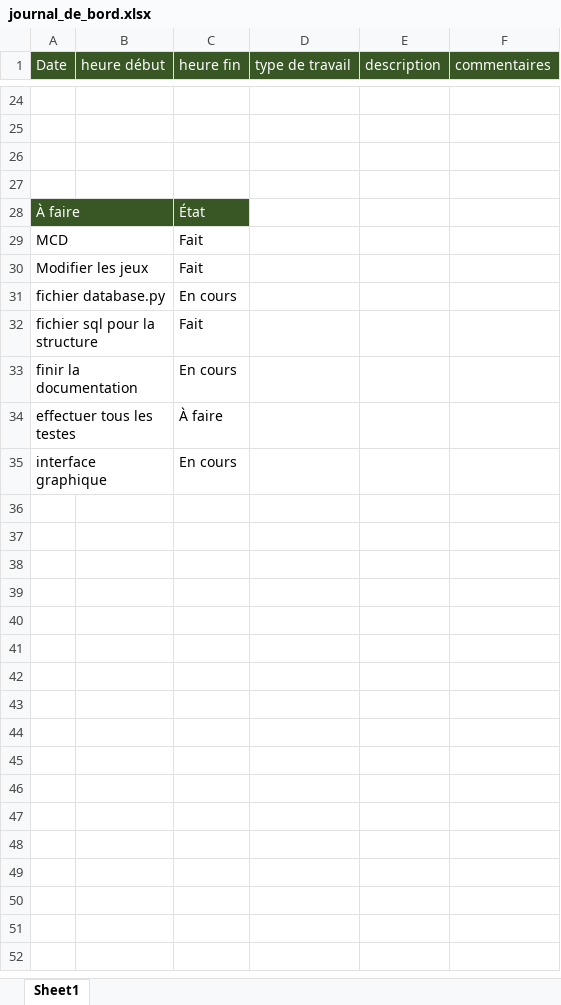
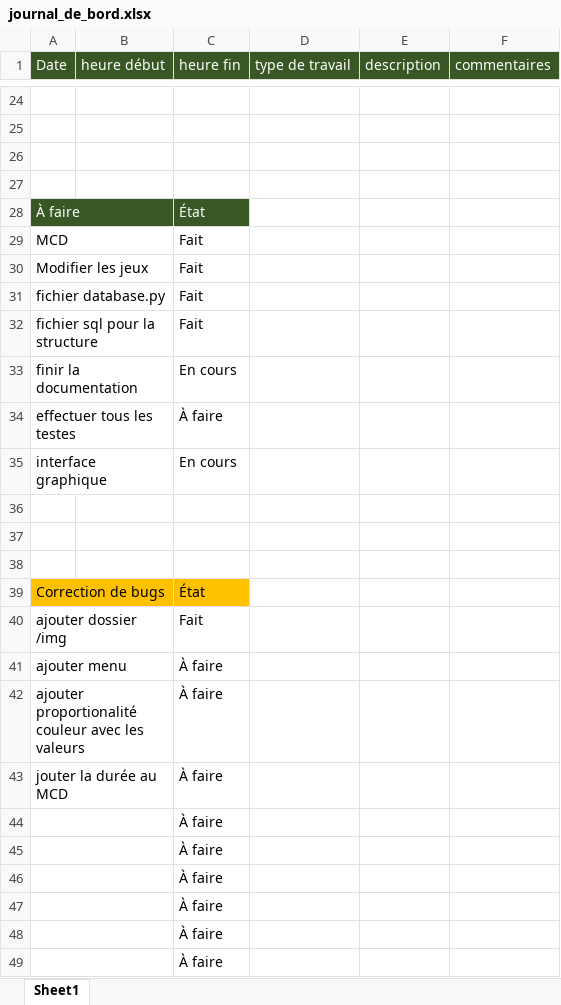
Before and after one commit to mrtnGLSR/Projet_DBPY, an Excel workbook: Doc/journal_de_bord.xlsx, sheet Sheet1, drawn as a sheet; only a part is shown, gaps mark what is left out; values as stored, in another font and other column widths than the file's, no borders; conditional formats not drawn; the diff covers the shown part only; the diff names each change by its address in the sheet, - before the commit and + after, or states it on an @@ line.

```diff
--- a/Doc/journal_de_bord.xlsx (sheet Sheet1)
+++ b/Doc/journal_de_bord.xlsx (sheet Sheet1)
-C31 (heure fin): En cours
+C31 (heure fin): Fait
+row 36: (empty)
+row 37: (empty)
+row 38: (empty)
+row 39: Correction de bugs |  | État
+row 40: ajouter dossier /img |  | Fait
+row 41: ajouter menu |  | À faire
+row 42: ajouter proportionalité couleur avec les valeurs |  | À faire
+row 43: jouter la durée au MCD |  | À faire
+row 44:  |  | À faire
+row 45:  |  | À faire
+row 46:  |  | À faire
+row 47:  |  | À faire
+row 48:  |  | À faire
+row 49:  |  | À faire
```
Also changed, not shown: 19 added rows and 5 edited cells elsewhere in this sheet, 2 other files.
